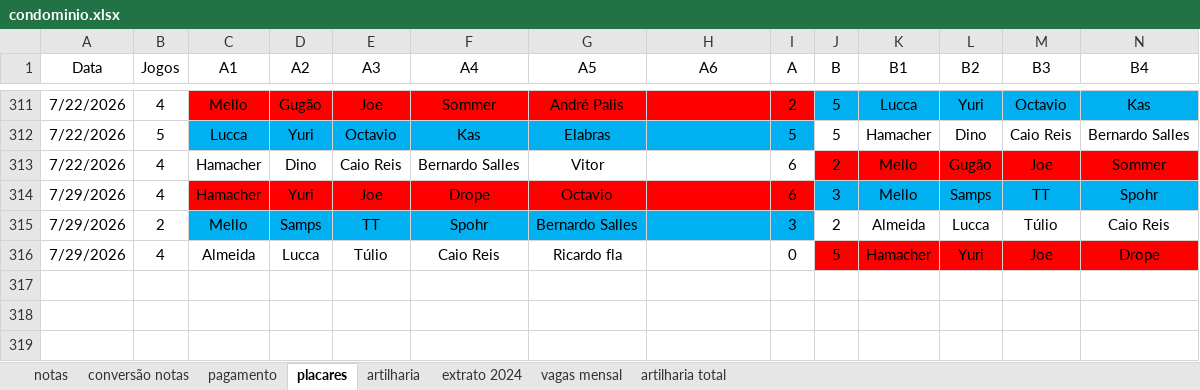
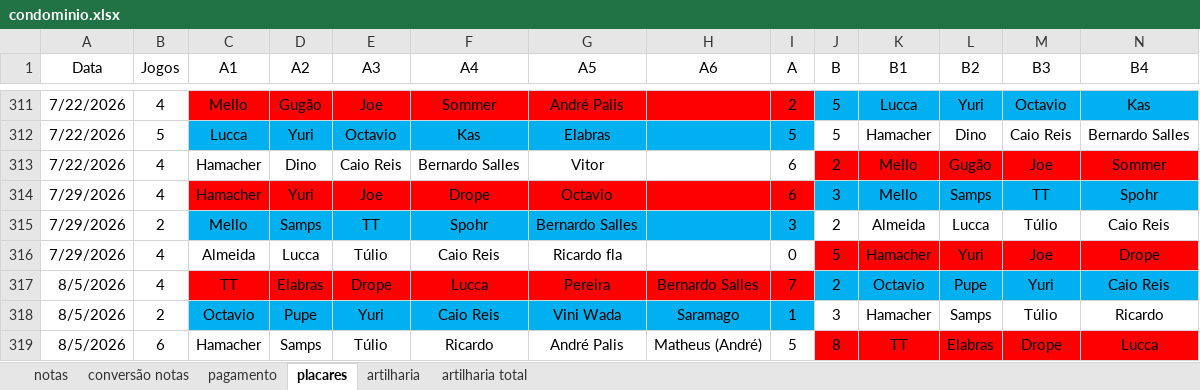
Before and after one commit to PHamacher/dashboard-pelada, an Excel workbook: data/condominio.xlsx, sheet placares, drawn as a sheet; only a part is shown, gaps mark what is left out; values as stored, in another font and other column widths than the file's, no borders; rows hold the shown columns only; the diff names each change by its address in the sheet, - before the commit and + after, or states it on an @@ line.

```diff
--- a/data/condominio.xlsx (sheet placares)
+++ b/data/condominio.xlsx (sheet placares)
-sheet tab: extrato 2024
-sheet tab: vagas mensal
+row 317: 8/5/2026 | 4 | TT | Elabras | Drope | Lucca | Pereira | Bernardo Salles | 7 | 2 | Octavio | Pupe | Yuri | Caio Reis
+row 318: 8/5/2026 | 2 | Octavio | Pupe | Yuri | Caio Reis | Vini Wada | Saramago | 1 | 3 | Hamacher | Samps | Túlio | Ricardo
+row 319: 8/5/2026 | 6 | Hamacher | Samps | Túlio | Ricardo | André Palis | Matheus (André) | 5 | 8 | TT | Elabras | Drope | Lucca
```
Also changed, not shown: sheet notas, sheet pagamento, sheet artilharia, formulas that keep their value.
